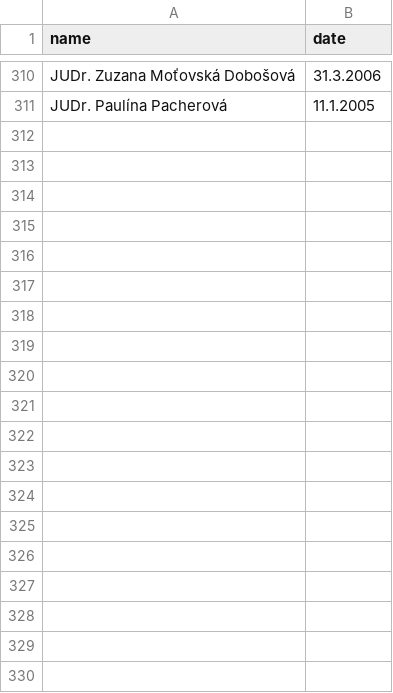
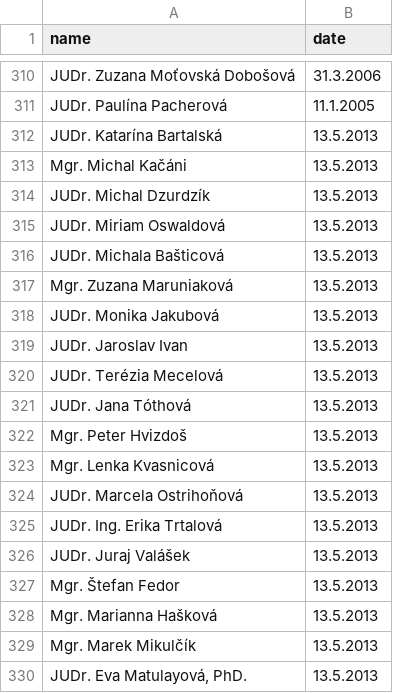
Before and after one commit to otvorenesudy/otvorenesudy-data, a CSV file: judge_designations_prezident_sk.csv, drawn as a sheet; only a part is shown, gaps mark what is left out; the diff covers the shown part only.

Commit message:
Update judge designations

```diff
--- a/judge_designations_prezident_sk.csv
+++ b/judge_designations_prezident_sk.csv
@@ -311 +311,20 @@ JUDr. Zuzana Moťovská Dobošová	31.3.2006
 JUDr. Paulína Pacherová	11.1.2005
+JUDr. Katarína Bartalská	13.5.2013
+Mgr. Michal Kačáni	13.5.2013
+JUDr. Michal Dzurdzík	13.5.2013
+JUDr. Miriam Oswaldová	13.5.2013
+JUDr. Michala Bašticová	13.5.2013
+Mgr. Zuzana Maruniaková	13.5.2013
+JUDr. Monika Jakubová	13.5.2013
+JUDr. Jaroslav Ivan	13.5.2013
+JUDr. Terézia Mecelová	13.5.2013
+JUDr. Jana Tóthová	13.5.2013
+Mgr. Peter Hvizdoš	13.5.2013
+Mgr. Lenka Kvasnicová	13.5.2013
+JUDr. Marcela Ostrihoňová	13.5.2013
+JUDr. Ing. Erika Trtalová	13.5.2013
+JUDr. Juraj Valášek	13.5.2013
+Mgr. Štefan Fedor	13.5.2013
+Mgr. Marianna Hašková	13.5.2013
+Mgr. Marek Mikulčík	13.5.2013
+JUDr. Eva Matulayová, PhD.	13.5.2013
```
Also changed, not shown: 28 added rows elsewhere in this file.
